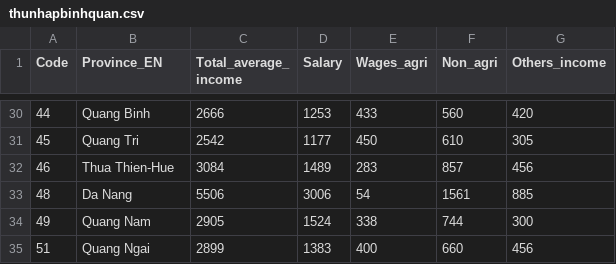
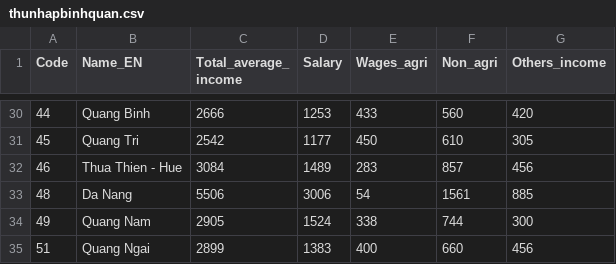
Before and after one commit to non-ceterisparibus/Vietnam-development-map, a CSV file: geodata/thunhapbinhquan.csv, drawn as a sheet; only a part is shown, gaps mark what is left out; the diff names each change by its address in the sheet, - before the commit and + after, or states it on an @@ line.

Commit message:
Update thunhapbinhquan.csv

```diff
--- a/geodata/thunhapbinhquan.csv
+++ b/geodata/thunhapbinhquan.csv
-B1: Province_EN
+B1: Name_EN
-B32 (Name_EN): Thua Thien-Hue
+B32 (Name_EN): Thua Thien - Hue
```
